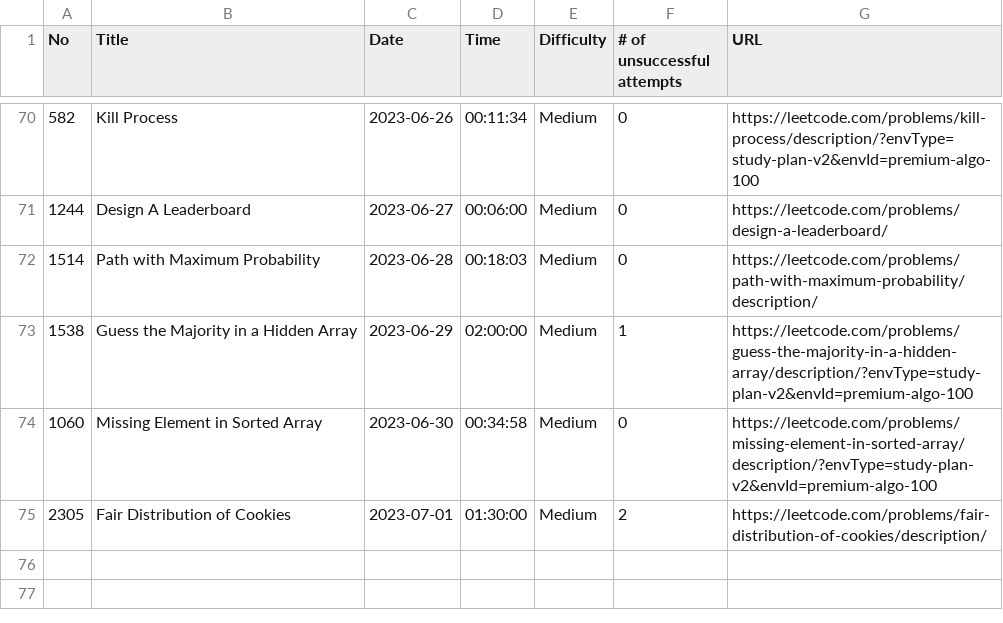
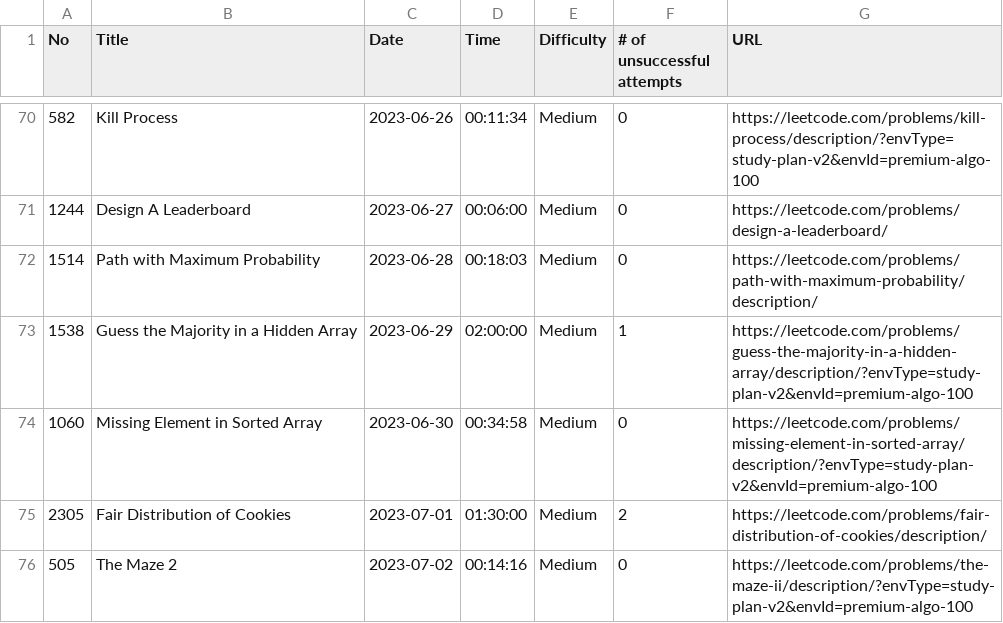
Before and after one commit to ryotaro612/lc, a CSV file: sessions.csv, drawn as a sheet; only a part is shown, gaps mark what is left out.

```diff
--- a/sessions.csv
+++ b/sessions.csv
@@ -75 +75,2 @@ No,Title,Date,Time,Difficulty,# of unsuccessful attempts,URL
 2305,Fair Distribution of Cookies,2023-07-01,01:30:00,Medium,2,https://leetcode.com/problems/fair-distribution-of-cookies/description/
+505,The Maze 2,2023-07-02,00:14:16,Medium,0,https://leetcode.com/problems/the-maze-ii/description/?envType=study-plan-v2&envId=premium-algo-100
```
Also changed, not shown: 1 other file.
